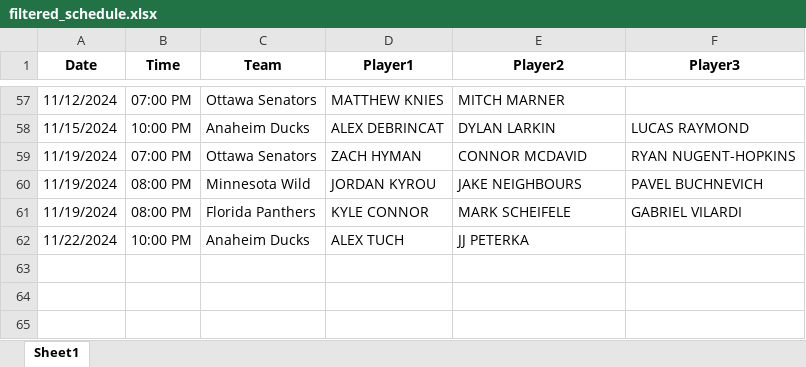
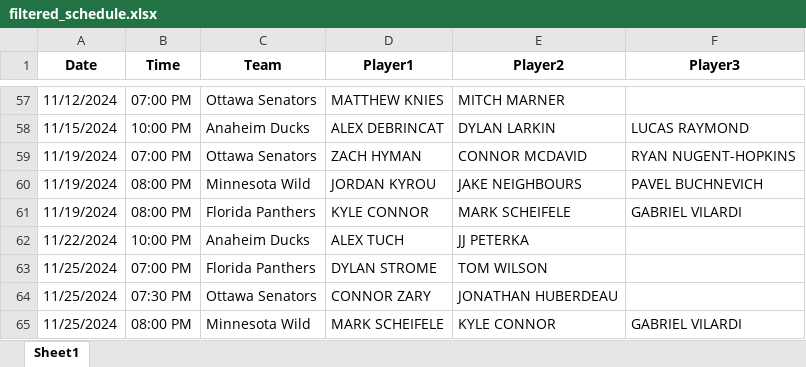
Before and after one commit to michaellane28/PPShowcase, an Excel workbook: filtered_schedule.xlsx, sheet Sheet1, drawn as a sheet; only a part is shown, gaps mark what is left out; values as stored, in another font and other column widths than the file's, no borders; the diff names each change by its address in the sheet, - before the commit and + after, or states it on an @@ line.

Commit message:
Update filtered schedule

```diff
--- a/filtered_schedule.xlsx (sheet Sheet1)
+++ b/filtered_schedule.xlsx (sheet Sheet1)
+row 63: 11/25/2024 | 07:00 PM | Florida Panthers | DYLAN STROME | TOM WILSON
+row 64: 11/25/2024 | 07:30 PM | Ottawa Senators | CONNOR ZARY | JONATHAN HUBERDEAU
+row 65: 11/25/2024 | 08:00 PM | Minnesota Wild | MARK SCHEIFELE | KYLE CONNOR | GABRIEL VILARDI
```
